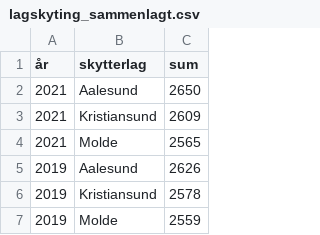
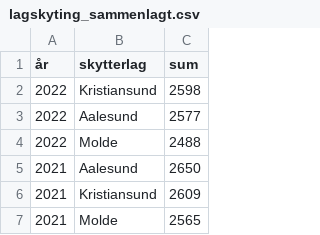
Before and after one commit to byskyting/byskyting.github.io, a CSV file: _data/lagskyting_sammenlagt.csv, drawn as a sheet; only a part is shown; the shorter side is filled out with more unchanged rows.

Commit message:
Update lagskyting_sammenlagt.csv

```diff
--- a/_data/lagskyting_sammenlagt.csv
+++ b/_data/lagskyting_sammenlagt.csv
@@ -1,2 +1,5 @@
 år,skytterlag,sum
+2022,Kristiansund,2598
+2022,Aalesund,2577
+2022,Molde,2488
 2021,Aalesund,2650
```
